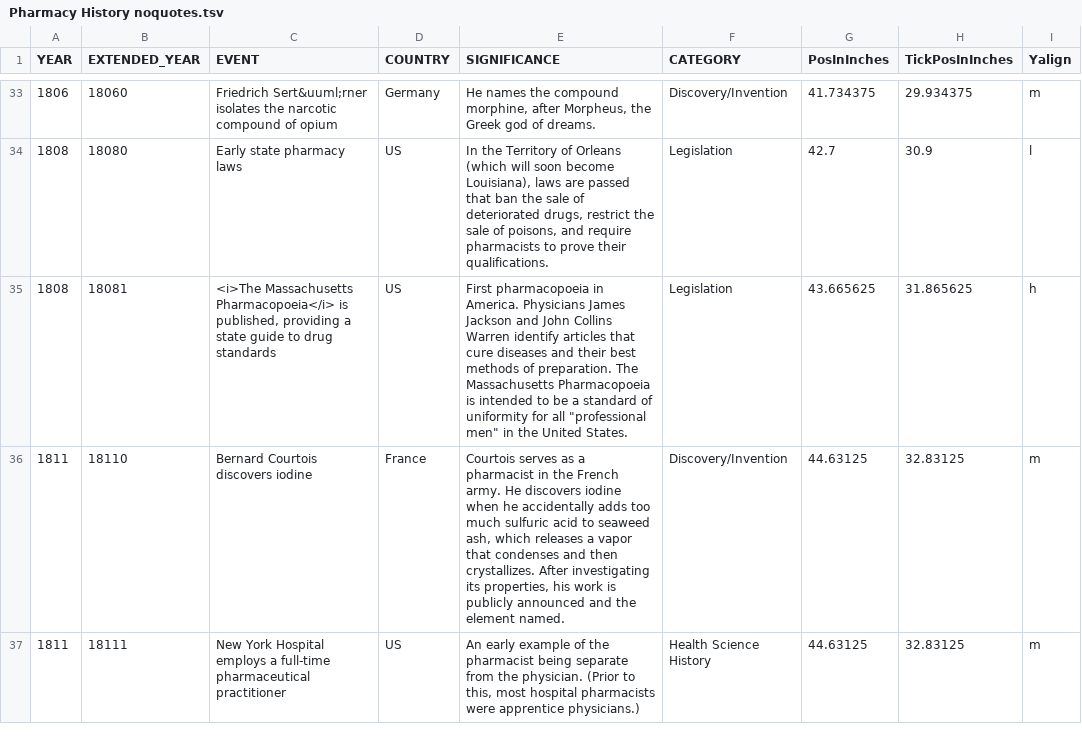
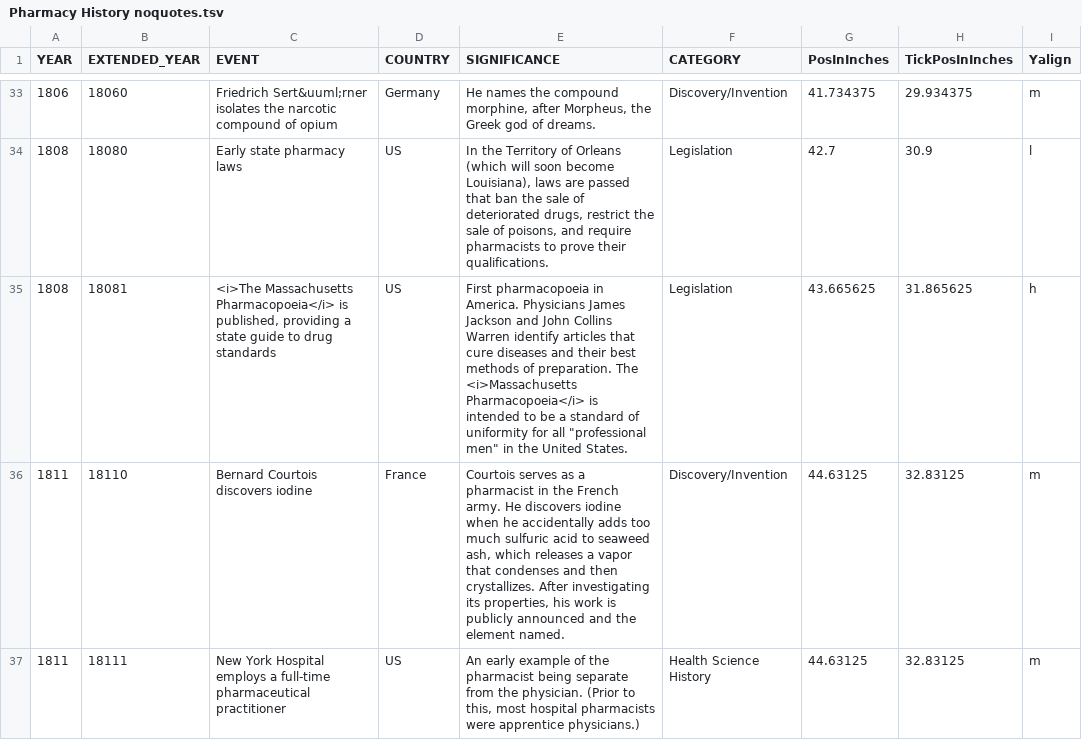
Before and after one commit to mrdale1958/sliding-display-app, a TSV file: public/Pharmacy History noquotes.tsv, drawn as a sheet; only a part is shown, gaps mark what is left out; the diff covers the shown part only; the diff names each change by its address in the sheet, - before the commit and + after, or states it on an @@ line.

```diff
--- a/public/Pharmacy History noquotes.tsv
+++ b/public/Pharmacy History noquotes.tsv
-E35 (SIGNIFICANCE): …preparation. The Massachusetts Pharmacopoeia is intended…
+E35 (SIGNIFICANCE): …preparation. The <i>Massachusetts Pharmacopoeia</i> is intended…
```
Also changed, not shown: 26 edited cells elsewhere in this file, 3 other files.
